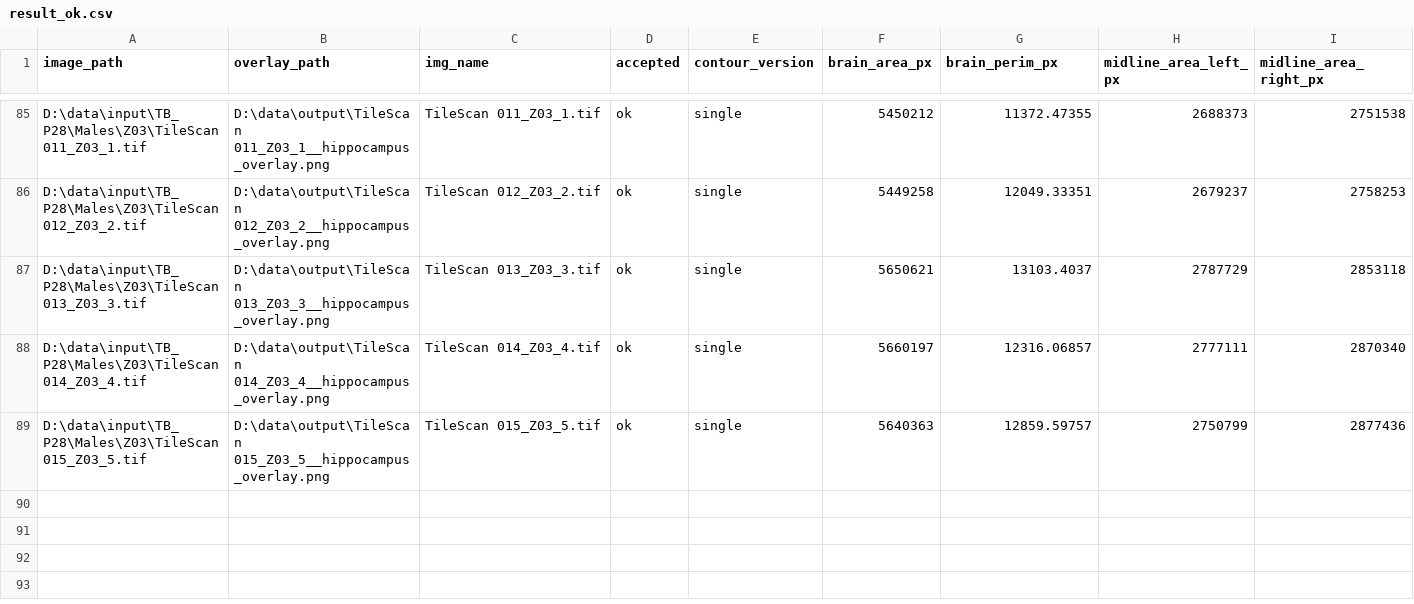
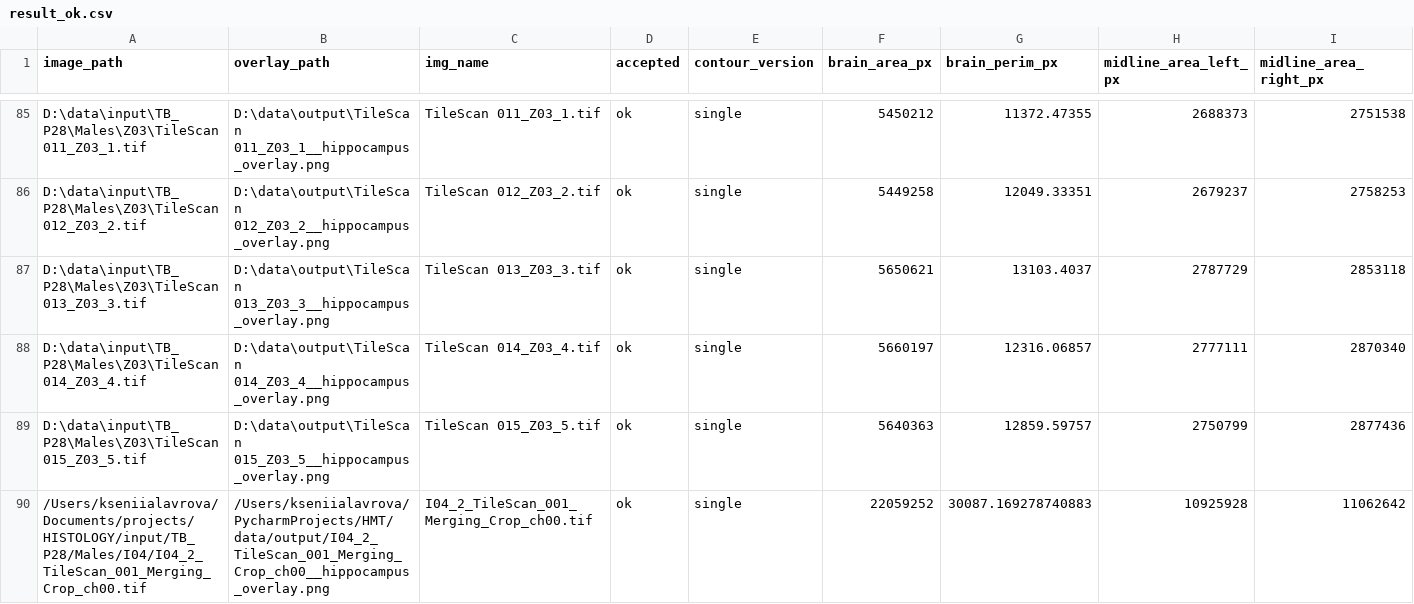
Before and after one commit to Myranl/hmt, a CSV file: data/output/result_ok.csv, drawn as a sheet; only a part is shown, gaps mark what is left out; rows hold the shown columns only; the diff names each change by its address in the sheet, - before the commit and + after, or states it on an @@ line.

```diff
--- a/data/output/result_ok.csv
+++ b/data/output/result_ok.csv
+row 90: /Users/kseniialavrova/Documents/projects/HISTOLOGY/input/TB_P28/Males/I04/I04_2_TileScan_001_Merging_Crop_ch00.tif | /Users/kseniialavrova/PycharmProjects/HMT/data/output/I04_2_TileScan_001_Merging_Crop_ch00__hippocampus_overlay.png | I04_2_TileScan_001_Merging_Crop_ch00.tif | ok | single | 22059252 | 30087.169278740883 | 10925928 | 11062642
```
Also changed, not shown: 11 other files.
